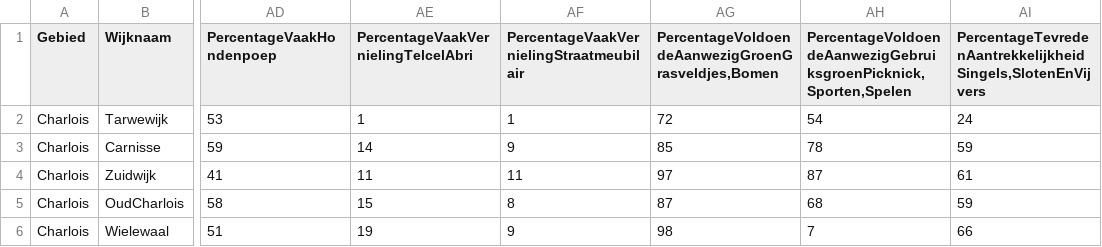
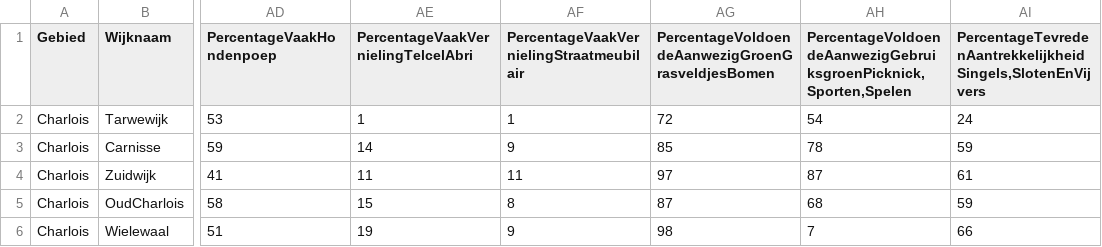
Before and after one commit to MilanSas/Project-3-Data, a CSV file: Data/FIsub2016.csv, drawn as a sheet; only a part is shown, gaps mark what is left out; the diff names each change by its address in the sheet, - before the commit and + after, or states it on an @@ line.

```diff
--- a/Data/FIsub2016.csv
+++ b/Data/FIsub2016.csv
-AG1: PercentageVoldoendeAanwezigGroenGrasveldjes,Bomen
+AG1: PercentageVoldoendeAanwezigGroenGrasveldjesBomen
```
Also changed, not shown: 2 other files.
